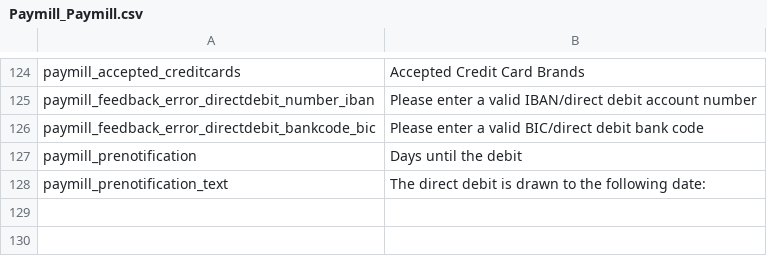
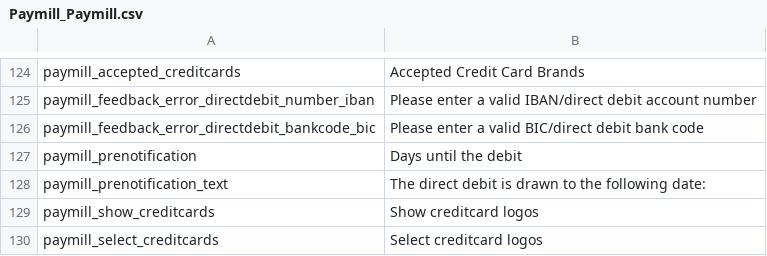
Before and after one commit to OpenMageModuleFostering/paymill_paymill, a CSV file: app/locale/en_US/Paymill_Paymill.csv, drawn as a sheet; only a part is shown, gaps mark what is left out; the diff names each change by its address in the sheet, - before the commit and + after, or states it on an @@ line.

```diff
--- a/app/locale/en_US/Paymill_Paymill.csv
+++ b/app/locale/en_US/Paymill_Paymill.csv
+row 129: paymill_show_creditcards | Show creditcard logos
+row 130: paymill_select_creditcards | Select creditcard logos
```
Also changed, not shown: 55 other files.
